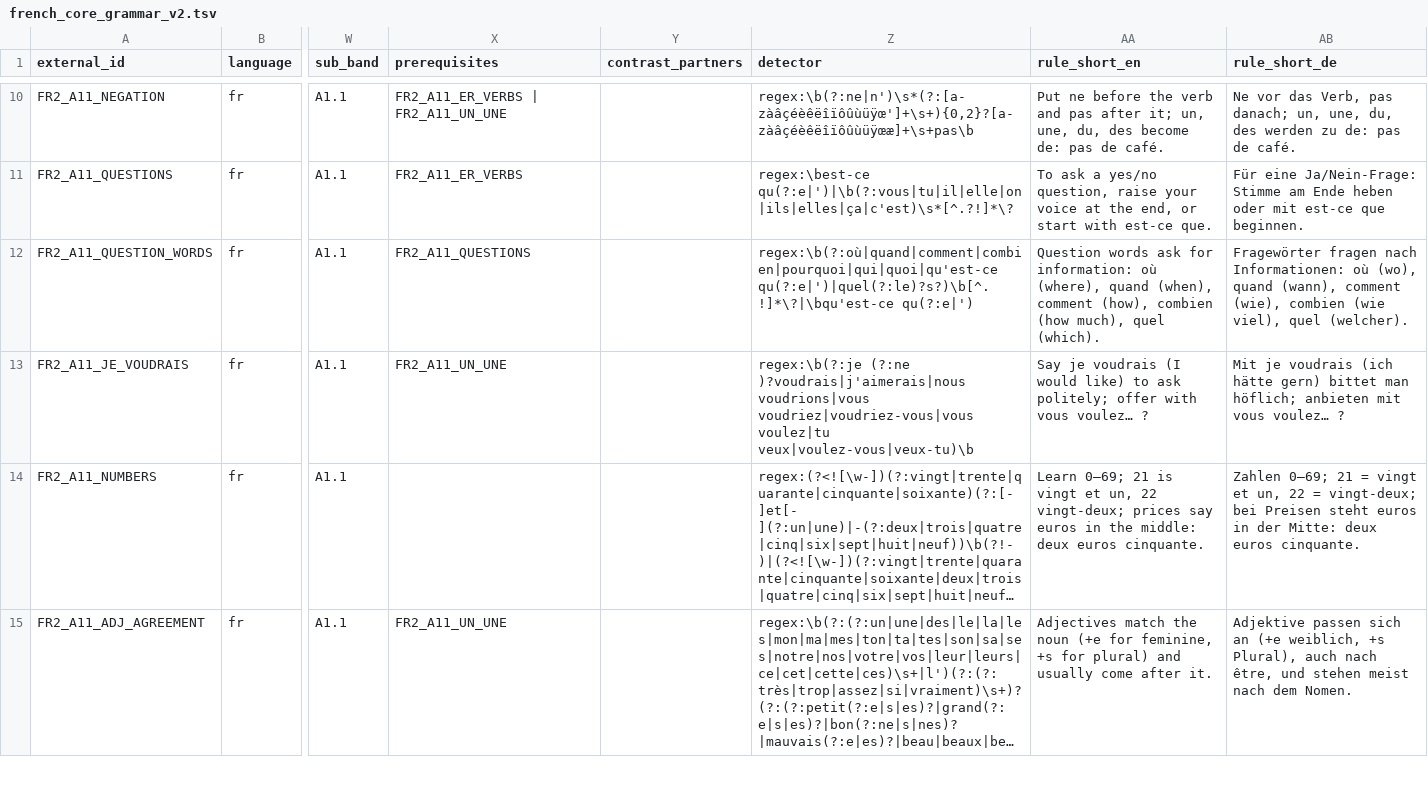
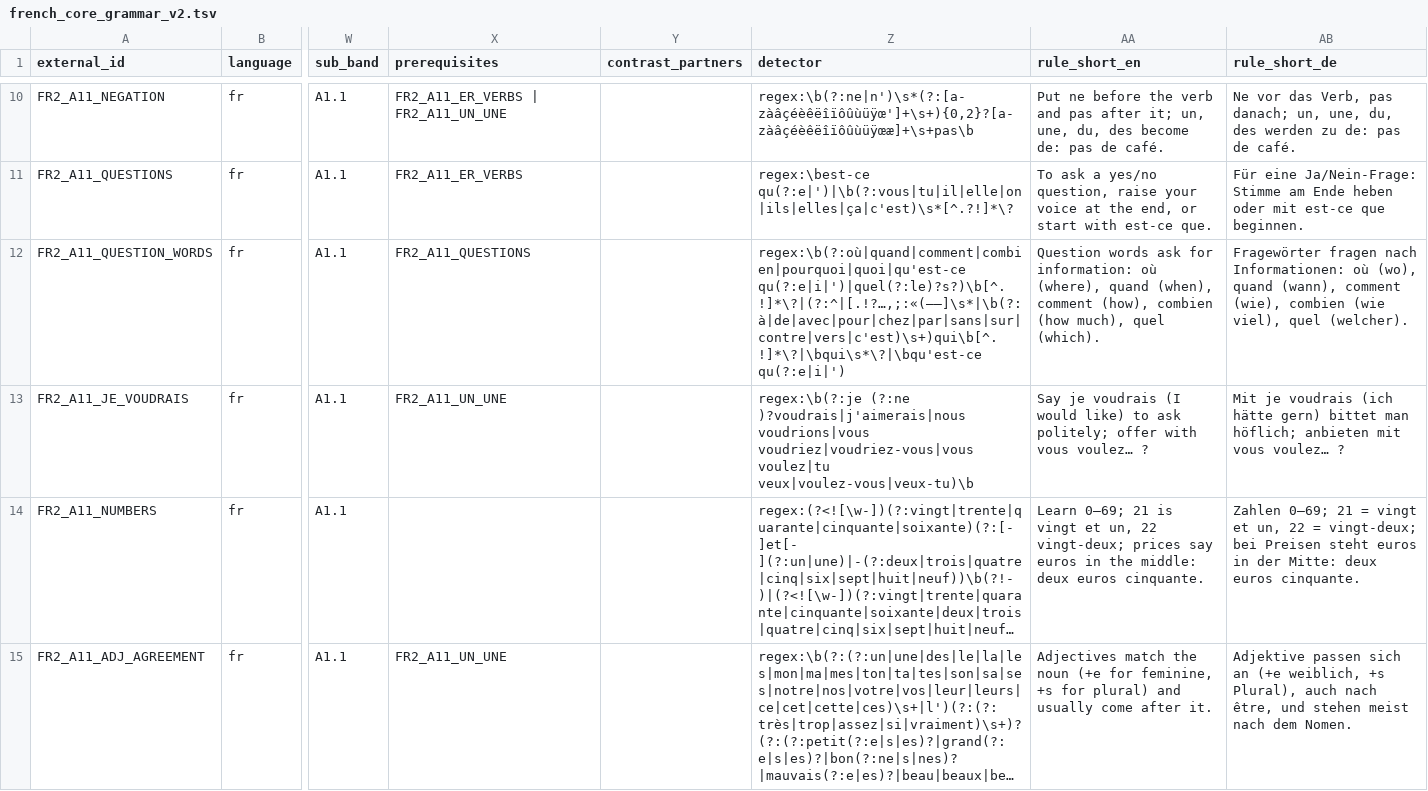
Before and after one commit to Pechst1/ConversationalLanguageLearning, a TSV file: app/data/grammar_catalog/french_core_grammar_v2.tsv, drawn as a sheet; only a part is shown, gaps mark what is left out; long unchanged cells end in …; the diff names each change by its address in the sheet, - before the commit and + after, or states it on an @@ line.

```diff
--- a/app/data/grammar_catalog/french_core_grammar_v2.tsv
+++ b/app/data/grammar_catalog/french_core_grammar_v2.tsv
-Z12 (detector): regex:\b(?:où|quand|comment|combien|pourquoi|qui|quoi|qu'est-ce qu(?:e|')|quel(?:le)?s?)\b[^.!]*\?|\bqu'est-ce qu(?:e|')
+Z12 (detector): regex:\b(?:où|quand|comment|combien|pourquoi|quoi|qu'est-ce qu(?:e|i|')|quel(?:le)?s?)\b[^.!]*\?|(?:^|[.!?…,;:«(—–]\s*|\b(?:à|de|avec|pour|chez|par|sans|sur|contre|vers|c'est)\s+)qui\b[^.!]*\?|\bqui\s*\?|\bqu'est-ce qu(?:e|i|')
```
Also changed, not shown: 4 other files.
